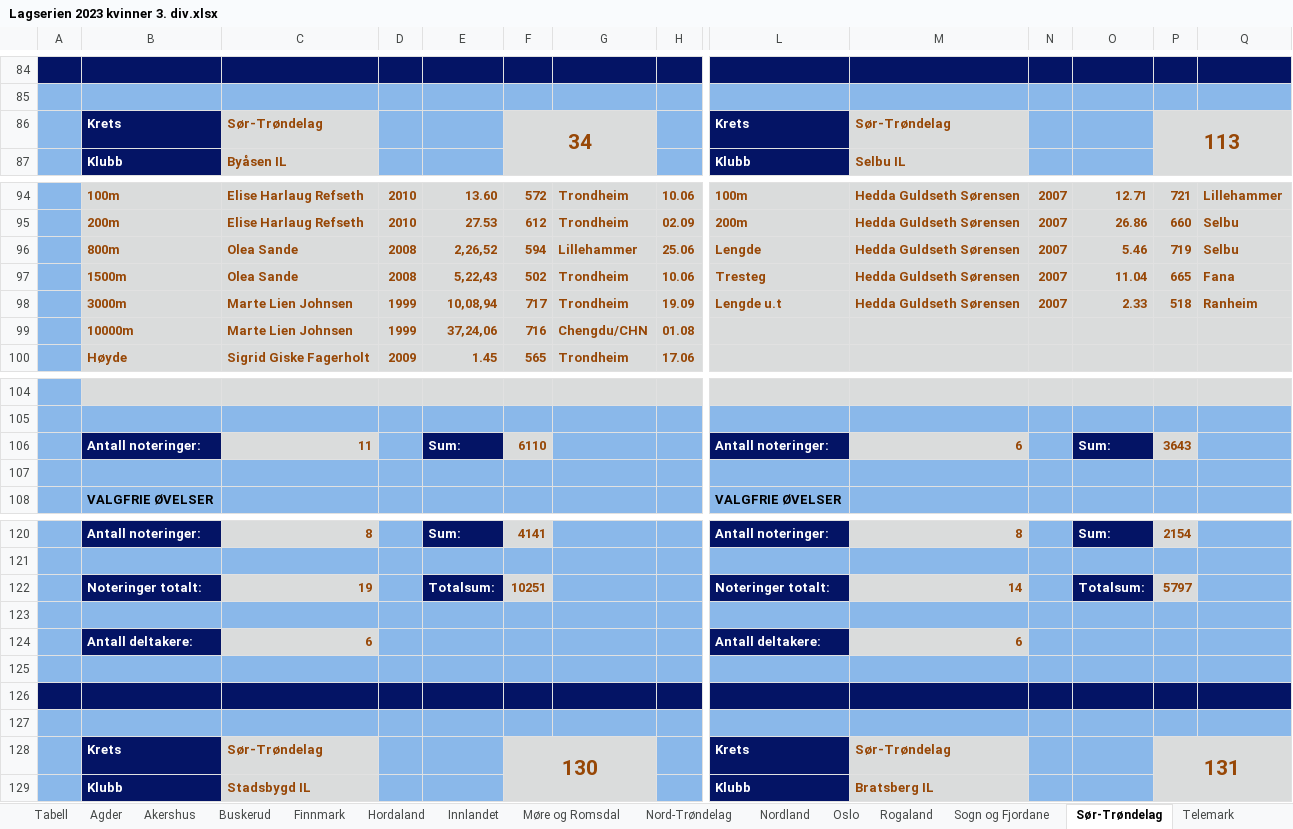
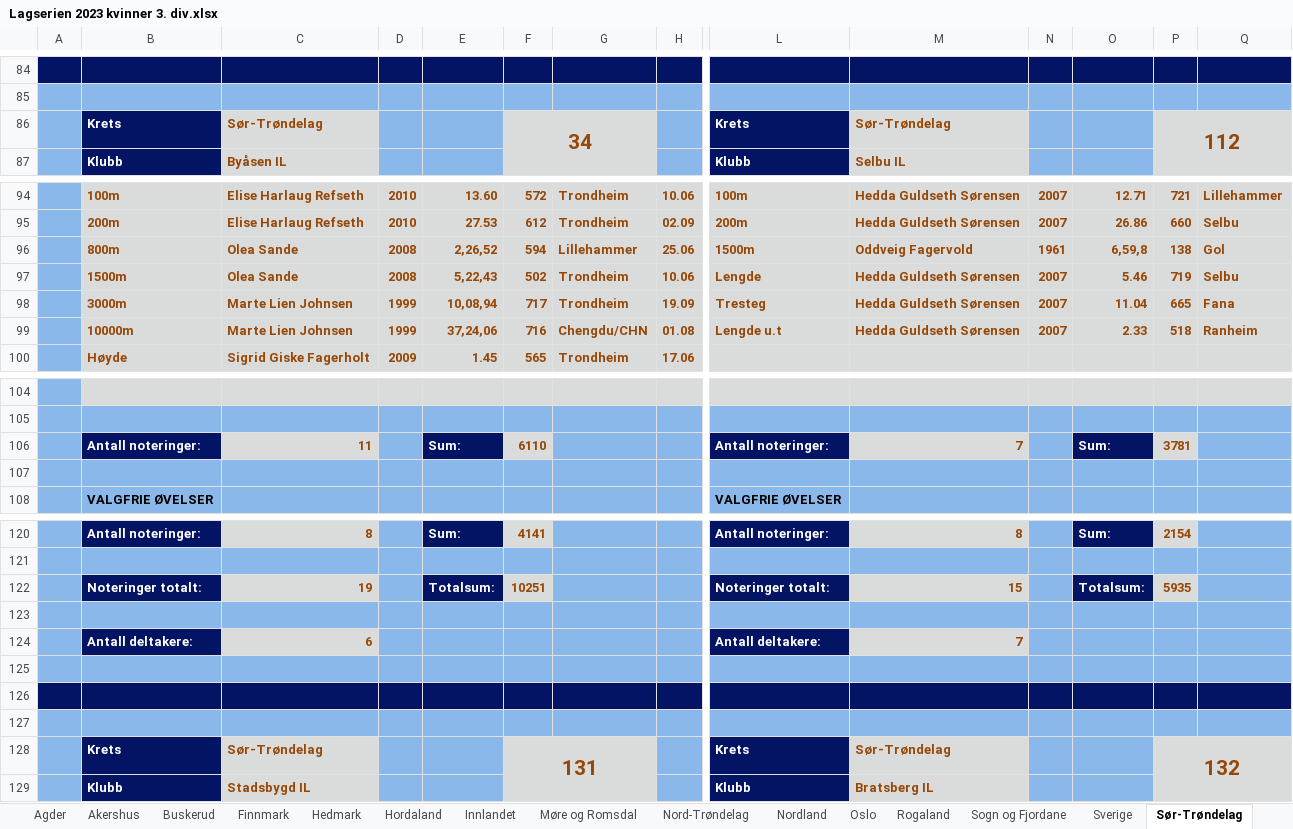
Before and after one commit to perellef/Seriekalkulator-Friidrett, an Excel workbook: output/Lagserien 2023 kvinner 3. div.xlsx, sheet Sør-Trøndelag, drawn as a sheet; only a part is shown, gaps mark what is left out; values as stored, in another font and other column widths than the file's, no borders; removed rows and columns are numbered as before the commit, all else as after; rows hold the shown columns only; the diff names each change by its address in the sheet, - before the commit and + after, or states it on an @@ line.

```diff
--- a/output/Lagserien 2023 kvinner 3. div.xlsx (sheet Sør-Trøndelag)
+++ b/output/Lagserien 2023 kvinner 3. div.xlsx (sheet Sør-Trøndelag)
+sheet tab: Hedmark
+sheet tab: Sverige
-P86: 113
+P86: 112
+row 96:  | 800m | Olea Sande | 2008 | 2,26,52 | 594 | Lillehammer | 25.06 | 1500m | Oddveig Fagervold | 1961 | 6,59,8 | 138 | Gol
-B97: 800m
+B97: 1500m
-E97: 2,26,52
+E97: 5,22,43
-F97: 594
+F97: 502
-G97: Lillehammer
+G97: Trondheim
-H97: 25.06
+H97: 10.06
-B98: 1500m
+B98: 3000m
-C98: Olea Sande
+C98: Marte Lien Johnsen
-D98: 2008
+D98: 1999
-E98: 5,22,43
+E98: 10,08,94
-F98: 502
+F98: 717
-H98: 10.06
+H98: 19.09
-B99: 3000m
+B99: 10000m
-E99: 10,08,94
+E99: 37,24,06
-F99: 717
+F99: 716
-G99: Trondheim
+G99: Chengdu/CHN
-H99: 19.09
+H99: 01.08
-row 99:  | 10000m | Marte Lien Johnsen | 1999 | 37,24,06 | 716 | Chengdu/CHN | 01.08
-M106: 6
+M106: 7
-P106: 3643
+P106: 3781
-M122: 14
+M122: 15
-P122: 5797
+P122: 5935
-M124: 6
+M124: 7
-F128: 130
+F128: 131
-P128: 131
+P128: 132
```
Also changed, not shown: sheet Agder, sheet Vestfold, sheet Hordaland, sheet Buskerud, sheet Tabell, sheet Akershus, 10 more sheets, other sheet tabs, output/Lagserien 2023 1-2. div.xlsx, output/Lagserien 2023 menn 3. div.xlsx, 1 other file.
